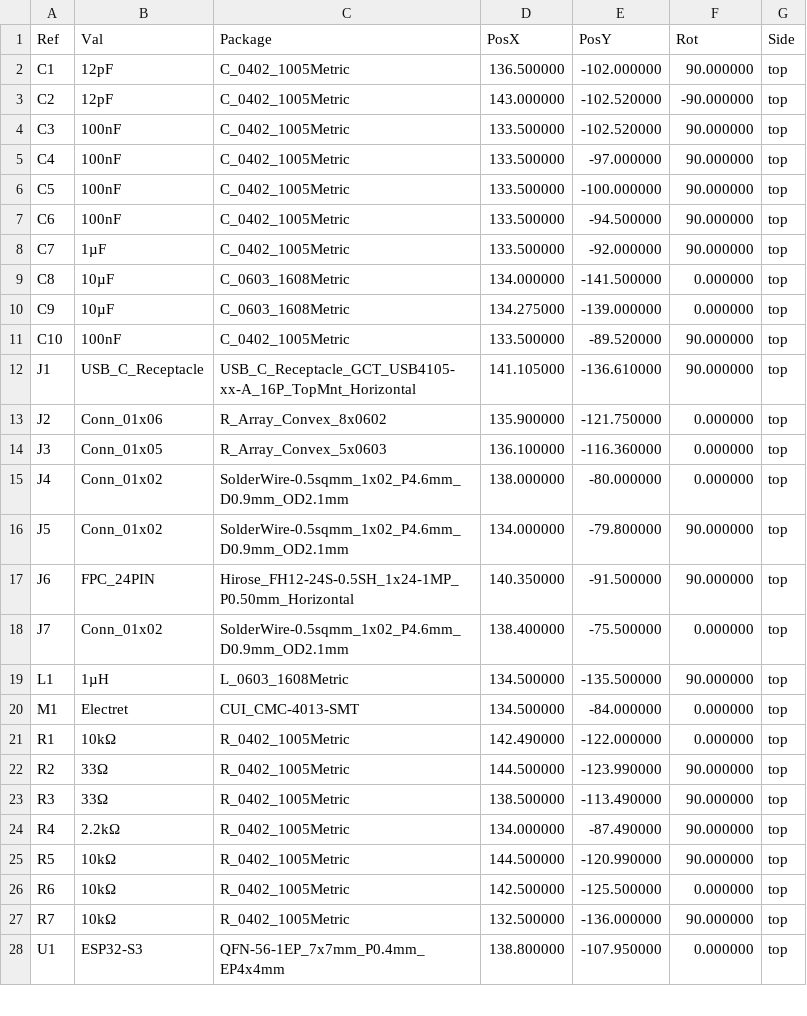
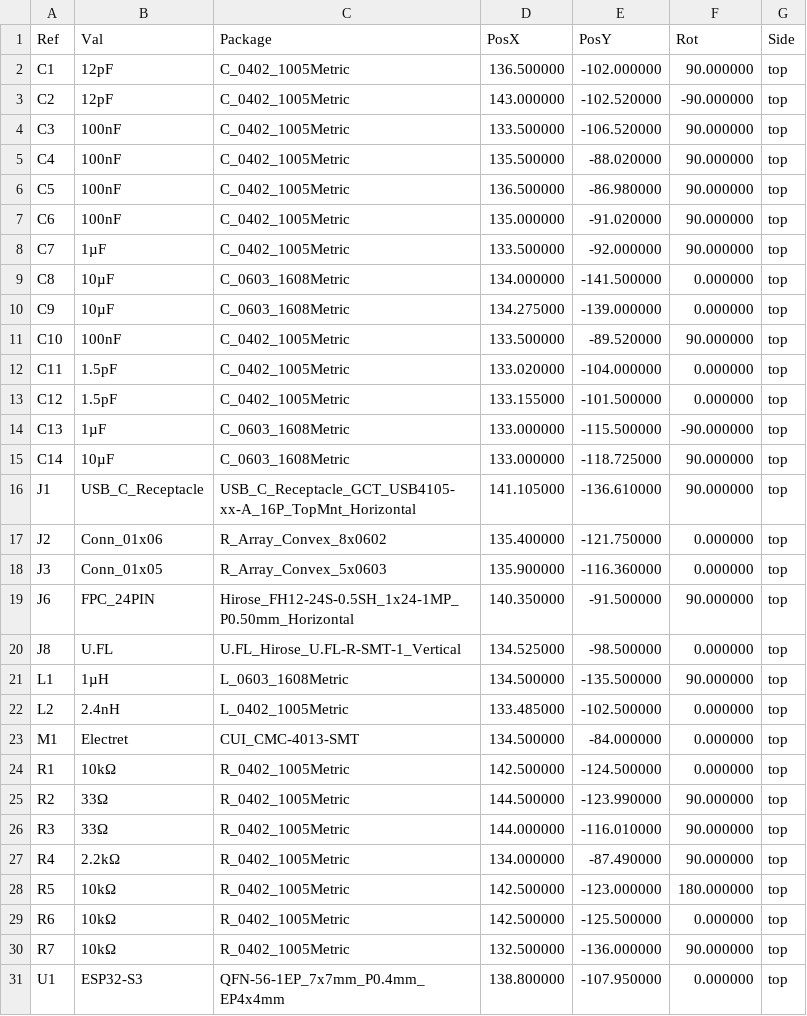
Before and after one commit to valuablelegend1-a11y/ARC-Insight, a CSV file: PCB/production/arc-insight-board-all-pos.csv, drawn as a sheet; only a part is shown; the diff covers the shown part only.

Commit message:
Add cap-touch firmware and TOUCH routing; refresh production outputs
- Firmware: cap-touch reading on GPIO1 (touch.cpp/h), threshold 80, 900ms hold
- PCB: route /TOUCH pad to ESP32; update schematic/project files
- Regenerate gerbers (incl. /TOUCH net), drill files, positions.csv, BOM, gerbers.zip

```diff
--- a/PCB/production/arc-insight-board-all-pos.csv
+++ b/PCB/production/arc-insight-board-all-pos.csv
@@ -3,6 +3,6 @@ Ref,Val,Package,PosX,PosY,Rot,Side
 "C2","12pF","C_0402_1005Metric",143.000000,-102.520000,-90.000000,top
-"C3","100nF","C_0402_1005Metric",133.500000,-102.520000,90.000000,top
-"C4","100nF","C_0402_1005Metric",133.500000,-97.000000,90.000000,top
-"C5","100nF","C_0402_1005Metric",133.500000,-100.000000,90.000000,top
-"C6","100nF","C_0402_1005Metric",133.500000,-94.500000,90.000000,top
+"C3","100nF","C_0402_1005Metric",133.500000,-106.520000,90.000000,top
+"C4","100nF","C_0402_1005Metric",135.500000,-88.020000,90.000000,top
+"C5","100nF","C_0402_1005Metric",136.500000,-86.980000,90.000000,top
+"C6","100nF","C_0402_1005Metric",135.000000,-91.020000,90.000000,top
 "C7","1µF","C_0402_1005Metric",133.500000,-92.000000,90.000000,top
@@ -11,16 +11,19 @@ Ref,Val,Package,PosX,PosY,Rot,Side
 "C10","100nF","C_0402_1005Metric",133.500000,-89.520000,90.000000,top
+"C11","1.5pF","C_0402_1005Metric",133.020000,-104.000000,0.000000,top
+"C12","1.5pF","C_0402_1005Metric",133.155000,-101.500000,0.000000,top
+"C13","1µF","C_0603_1608Metric",133.000000,-115.500000,-90.000000,top
+"C14","10µF","C_0603_1608Metric",133.000000,-118.725000,90.000000,top
 "J1","USB_C_Receptacle","USB_C_Receptacle_GCT_USB4105-xx-A_16P_TopMnt_Horizontal",141.105000,-136.610000,90.000000,top
-"J2","Conn_01x06","R_Array_Convex_8x0602",135.900000,-121.750000,0.000000,top
-"J3","Conn_01x05","R_Array_Convex_5x0603",136.100000,-116.360000,0.000000,top
-"J4","Conn_01x02","SolderWire-0.5sqmm_1x02_P4.6mm_D0.9mm_OD2.1mm",138.000000,-80.000000,0.000000,top
-"J5","Conn_01x02","SolderWire-0.5sqmm_1x02_P4.6mm_D0.9mm_OD2.1mm",134.000000,-79.800000,90.000000,top
+"J2","Conn_01x06","R_Array_Convex_8x0602",135.400000,-121.750000,0.000000,top
+"J3","Conn_01x05","R_Array_Convex_5x0603",135.900000,-116.360000,0.000000,top
 "J6","FPC_24PIN","Hirose_FH12-24S-0.5SH_1x24-1MP_P0.50mm_Horizontal",140.350000,-91.500000,90.000000,top
-"J7","Conn_01x02","SolderWire-0.5sqmm_1x02_P4.6mm_D0.9mm_OD2.1mm",138.400000,-75.500000,0.000000,top
+"J8","U.FL","U.FL_Hirose_U.FL-R-SMT-1_Vertical",134.525000,-98.500000,0.000000,top
 "L1","1µH","L_0603_1608Metric",134.500000,-135.500000,90.000000,top
+"L2","2.4nH","L_0402_1005Metric",133.485000,-102.500000,0.000000,top
 "M1","Electret","CUI_CMC-4013-SMT",134.500000,-84.000000,0.000000,top
-"R1","10kΩ","R_0402_1005Metric",142.490000,-122.000000,0.000000,top
+"R1","10kΩ","R_0402_1005Metric",142.500000,-124.500000,0.000000,top
 "R2","33Ω","R_0402_1005Metric",144.500000,-123.990000,90.000000,top
-"R3","33Ω","R_0402_1005Metric",138.500000,-113.490000,90.000000,top
+"R3","33Ω","R_0402_1005Metric",144.000000,-116.010000,90.000000,top
 "R4","2.2kΩ","R_0402_1005Metric",134.000000,-87.490000,90.000000,top
-"R5","10kΩ","R_0402_1005Metric",144.500000,-120.990000,90.000000,top
+"R5","10kΩ","R_0402_1005Metric",142.500000,-123.000000,180.000000,top
 "R6","10kΩ","R_0402_1005Metric",142.500000,-125.500000,0.000000,top
```
Also changed, not shown: 1 added row and 5 edited cells elsewhere in this file, PCB/production/positions.csv, 50 other files.
